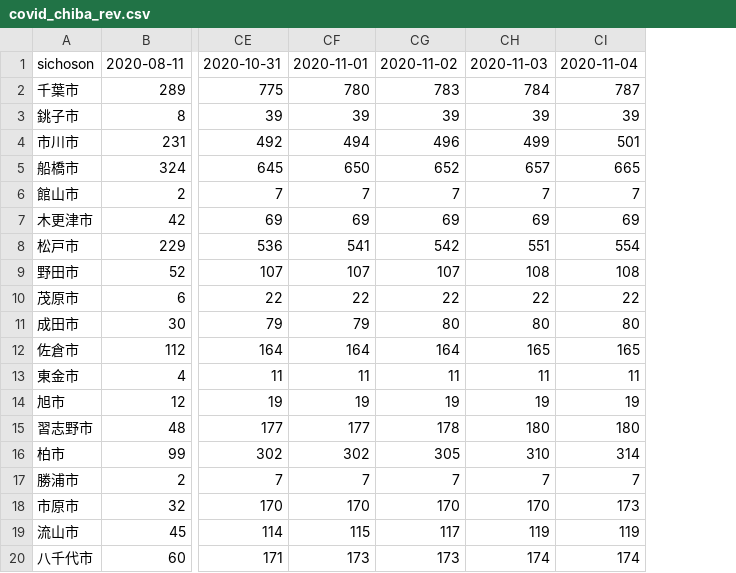
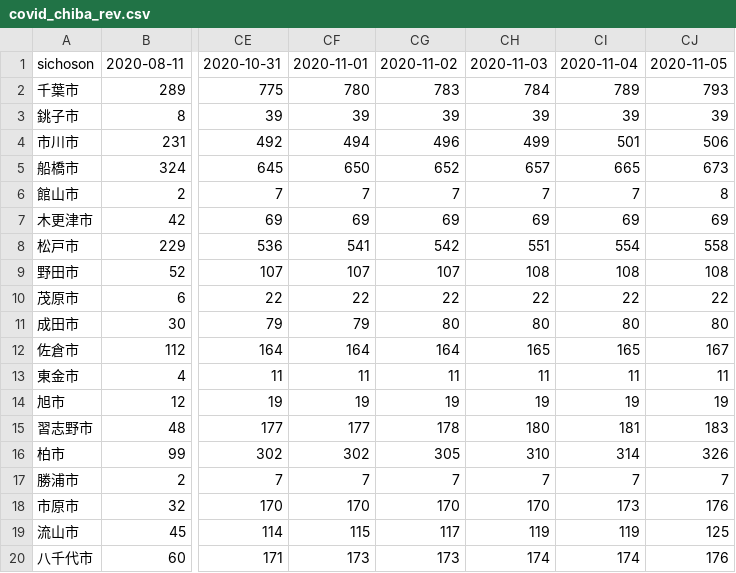
Before and after one commit to fusion0202/RScript, a CSV file: covid_chiba_rev.csv, drawn as a sheet; only a part is shown, gaps mark what is left out; the diff names each change by its address in the sheet, - before the commit and + after, or states it on an @@ line.

Commit message:
Update covid_chiba_rev.csv

```diff
--- a/covid_chiba_rev.csv
+++ b/covid_chiba_rev.csv
+column CJ, rows 1-20: 2020-11-05 | 793 | 39 | 506 | 673 | 8 | 69 | 558 | 108 | 22 | 80 | 167 | 11 | 19 | 183 | 326 | 7 | 176 | 125 | 176
-CI2: 787
+CI2: 789
-CI15: 180
+CI15: 181
```
